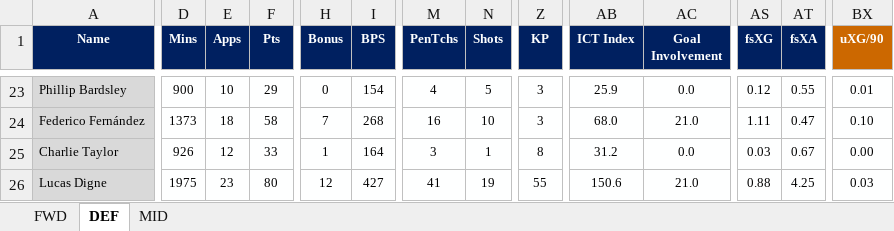
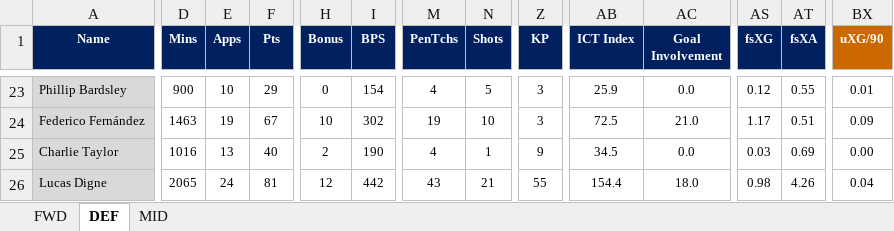
Before and after one commit to u0028854/FPLExcels, an Excel workbook: Analysis.xlsx, sheet DEF, drawn as a sheet; only a part is shown, gaps mark what is left out; values as stored, in another font and other column widths than the file's, no borders; the diff covers the shown part only; the diff names each change by its address in the sheet, - before the commit and + after, or states it on an @@ line.

```diff
--- a/Analysis.xlsx (sheet DEF)
+++ b/Analysis.xlsx (sheet DEF)
-D24 (Mins): 1373
+D24 (Mins): 1463
-E24 (Apps): 18
+E24 (Apps): 19
-F24 (Pts): 58
+F24 (Pts): 67
-H24 (Bonus): 7
+H24 (Bonus): 10
-I24 (BPS): 268
+I24 (BPS): 302
-M24 (PenTchs): 16
+M24 (PenTchs): 19
-AB24 (ICT Index): 68.0
+AB24 (ICT Index): 72.5
-AS24 (fsXG): 1.11
+AS24 (fsXG): 1.17
-AT24 (fsXA): 0.47
+AT24 (fsXA): 0.51
-BX24 (uXG/90): 0.10
+BX24 (uXG/90): 0.09
-D25 (Mins): 926
+D25 (Mins): 1016
-E25 (Apps): 12
+E25 (Apps): 13
-F25 (Pts): 33
+F25 (Pts): 40
-H25 (Bonus): 1
+H25 (Bonus): 2
-I25 (BPS): 164
+I25 (BPS): 190
-M25 (PenTchs): 3
+M25 (PenTchs): 4
-Z25 (KP): 8
+Z25 (KP): 9
-AB25 (ICT Index): 31.2
+AB25 (ICT Index): 34.5
-AT25 (fsXA): 0.67
+AT25 (fsXA): 0.69
-D26 (Mins): 1975
+D26 (Mins): 2065
-E26 (Apps): 23
+E26 (Apps): 24
-F26 (Pts): 80
+F26 (Pts): 81
-I26 (BPS): 427
+I26 (BPS): 442
-M26 (PenTchs): 41
+M26 (PenTchs): 43
-N26 (Shots): 19
+N26 (Shots): 21
-AB26 (ICT Index): 150.6
+AB26 (ICT Index): 154.4
-AC26 (Goal Involvement): 21.0
+AC26 (Goal Involvement): 18.0
-AS26 (fsXG): 0.88
+AS26 (fsXG): 0.98
-AT26 (fsXA): 4.25
+AT26 (fsXA): 4.26
-BX26 (uXG/90): 0.03
+BX26 (uXG/90): 0.04
```
Also changed, not shown: 867 edited cells elsewhere in this sheet, sheet MID, sheet FWD, 2019 Formula Projections.xlsx, 4GW_Analysis.xlsx, 2 other files.
